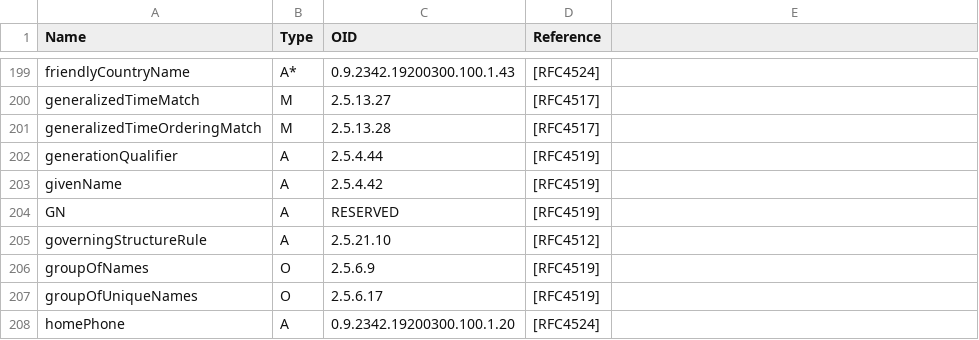
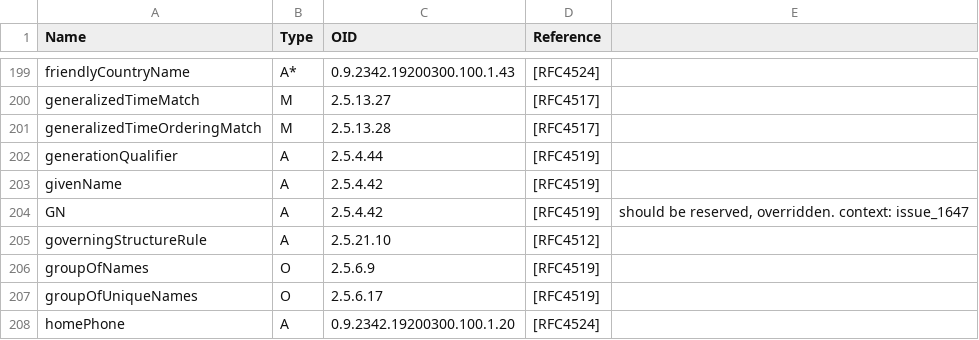
Before and after one commit to RustCrypto/formats, a CSV file: const-oid/oiddbgen/ldap-parameters-3.csv, drawn as a sheet; only a part is shown, gaps mark what is left out.

Commit message:
x509-cert: support for GN in names (#1648)
* oiddbgen: allow comments in the ldap database
* const-oid: support for GN as an alias to givenName
* x509-cert: test support for givenName

```diff
--- a/const-oid/oiddbgen/ldap-parameters-3.csv
+++ b/const-oid/oiddbgen/ldap-parameters-3.csv
@@ -203,3 +203,3 @@ generationQualifier,A,2.5.4.44,[RFC4519]
 givenName,A,2.5.4.42,[RFC4519]
-GN,A,RESERVED,[RFC4519]
+GN,A,2.5.4.42,[RFC4519],"should be reserved, overridden. context: issue_1647"
 governingStructureRule,A,2.5.21.10,[RFC4512]
```
Also changed, not shown: 3 other files.
